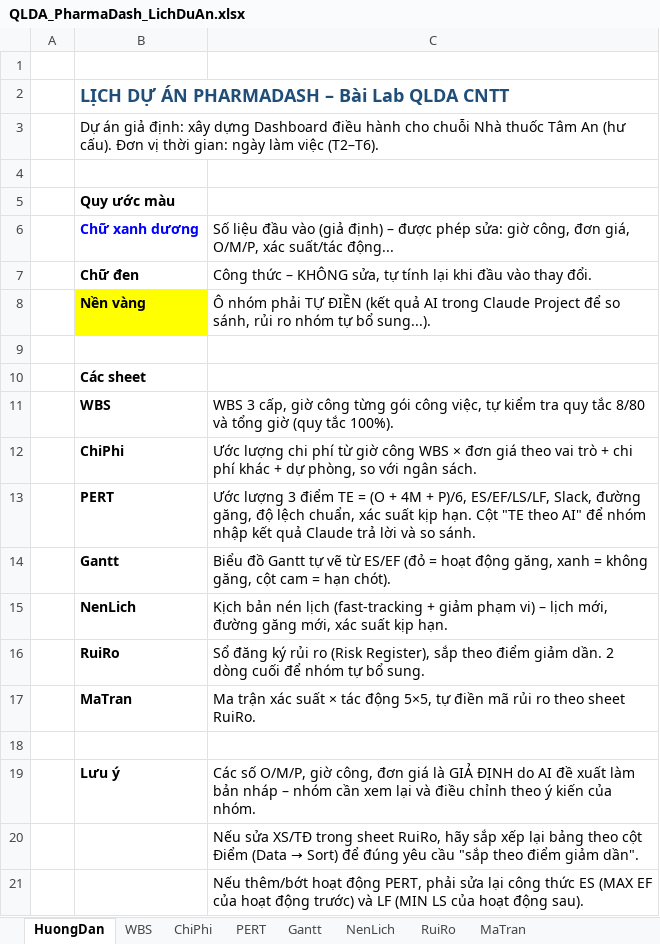
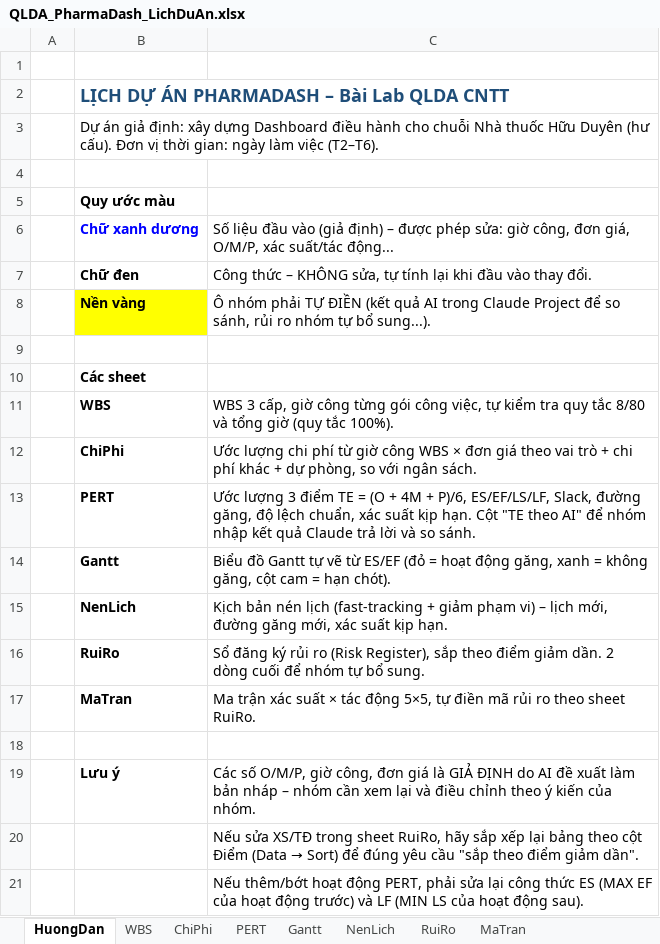
Before and after one commit to duyt67241-alt/pharmadash, an Excel workbook: docs/lab/QLDA_PharmaDash_LichDuAn.xlsx, sheet HuongDan, drawn as a sheet; values as stored, in another font and other column widths than the file's, no borders; the diff names each change by its address in the sheet, - before the commit and + after, or states it on an @@ line.

```diff
--- a/docs/lab/QLDA_PharmaDash_LichDuAn.xlsx (sheet HuongDan)
+++ b/docs/lab/QLDA_PharmaDash_LichDuAn.xlsx (sheet HuongDan)
-B3: …Nhà thuốc Tâm An (hư cấu).…
+B3: …Nhà thuốc Hữu Duyên (hư cấu).…
```
Also changed, not shown: 11 other files.
